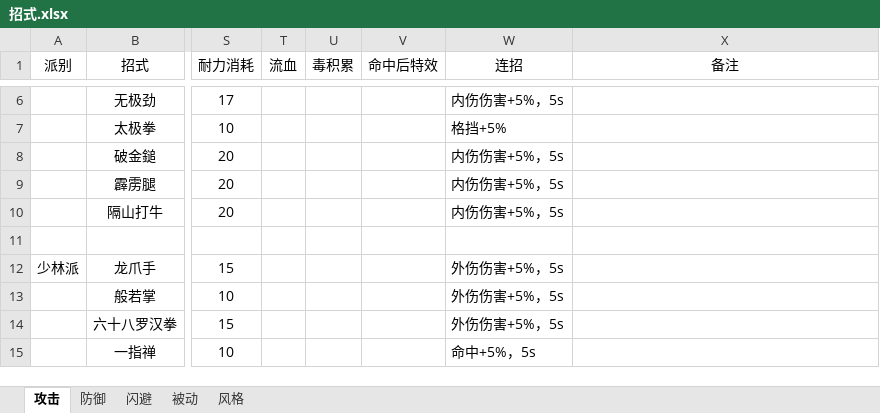
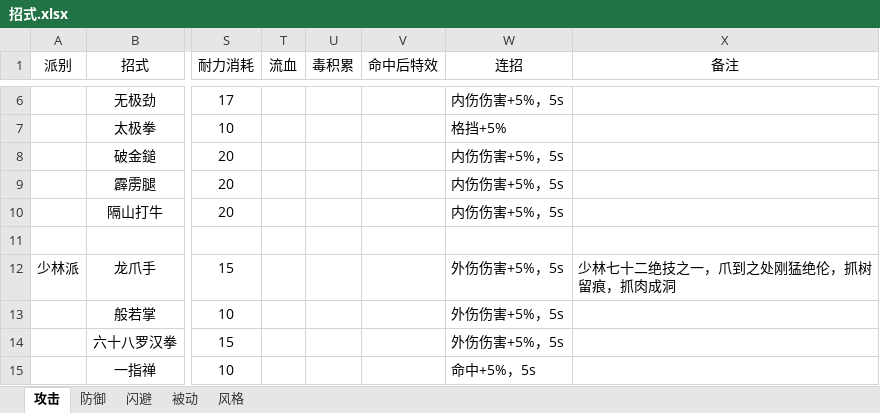
Before and after one commit to pealpool/kungfu, an Excel workbook: plan/招式.xlsx, sheet 攻击, drawn as a sheet; only a part is shown, gaps mark what is left out; values as stored, in another font and other column widths than the file's, no borders; conditional formats not drawn; the diff names each change by its address in the sheet, - before the commit and + after, or states it on an @@ line.

```diff
--- a/plan/招式.xlsx (sheet 攻击)
+++ b/plan/招式.xlsx (sheet 攻击)
-X12 (备注): (empty)
+X12 (备注): 少林七十二绝技之一，爪到之处刚猛绝伦，抓树留痕，抓肉成洞
```
Also changed, not shown: sheet 风格, plan/data.xlsx, 4 other files.
